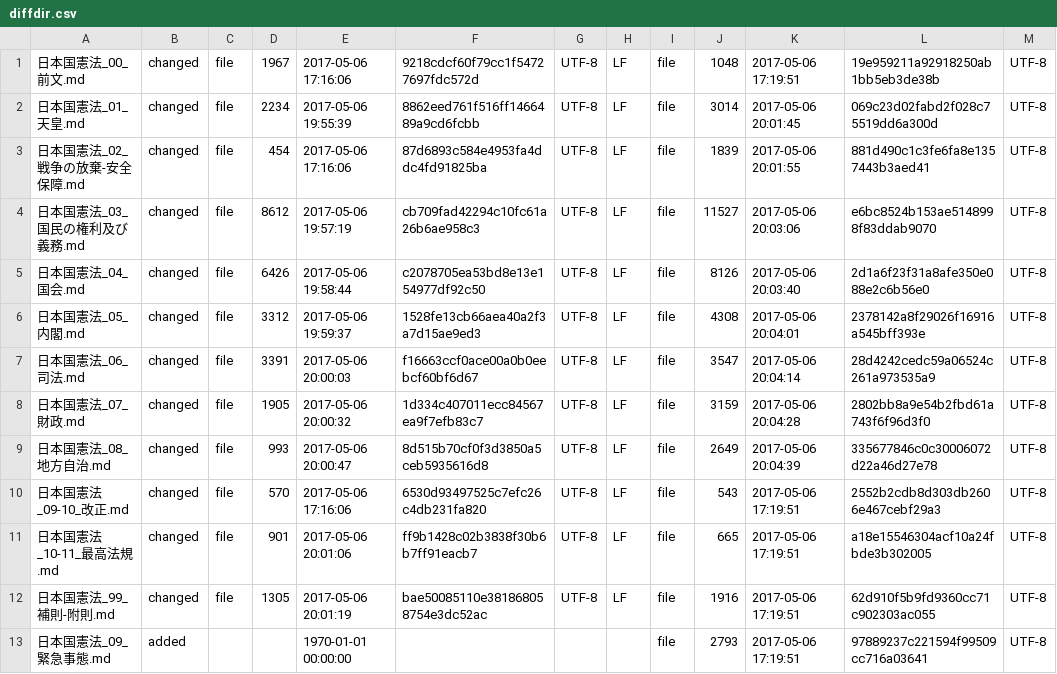
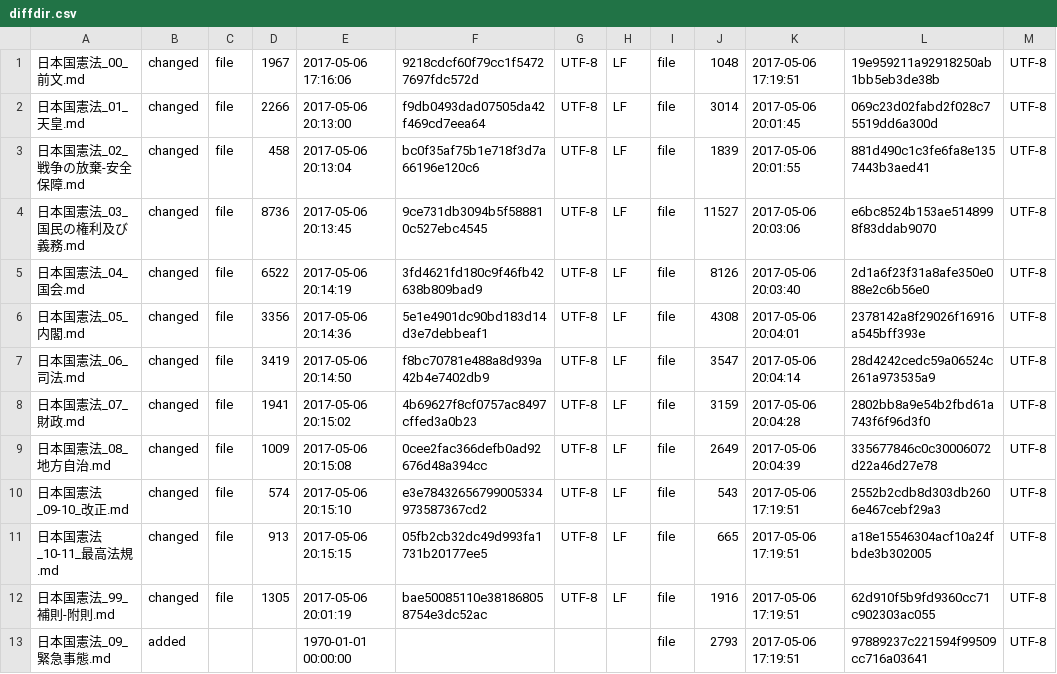
Before and after one commit to tomk79/kaiken-japan-2020, a CSV file: diff_clearfy/diff_report/report/diffdir.csv, drawn as a sheet; only a part is shown; the diff names each change by its address in the sheet, - before the commit and + after, or states it on an @@ line.

```diff
--- a/diff_clearfy/diff_report/report/diffdir.csv
+++ b/diff_clearfy/diff_report/report/diffdir.csv
-D2: 2234
+D2: 2266
-E2: 2017-05-06 19:55:39
+E2: 2017-05-06 20:13:00
-F2: 8862eed761f516ff1466489a9cd6fcbb
+F2: f9db0493dad07505da42f469cd7eea64
-D3: 454
+D3: 458
-E3: 2017-05-06 17:16:06
+E3: 2017-05-06 20:13:04
-F3: 87d6893c584e4953fa4ddc4fd91825ba
+F3: bc0f35af75b1e718f3d7a66196e120c6
-D4: 8612
+D4: 8736
-E4: 2017-05-06 19:57:19
+E4: 2017-05-06 20:13:45
-F4: cb709fad42294c10fc61a26b6ae958c3
+F4: 9ce731db3094b5f588810c527ebc4545
-D5: 6426
+D5: 6522
-E5: 2017-05-06 19:58:44
+E5: 2017-05-06 20:14:19
-F5: c2078705ea53bd8e13e154977df92c50
+F5: 3fd4621fd180c9f46fb42638b809bad9
-D6: 3312
+D6: 3356
-E6: 2017-05-06 19:59:37
+E6: 2017-05-06 20:14:36
-F6: 1528fe13cb66aea40a2f3a7d15ae9ed3
+F6: 5e1e4901dc90bd183d14d3e7debbeaf1
-D7: 3391
+D7: 3419
-E7: 2017-05-06 20:00:03
+E7: 2017-05-06 20:14:50
-F7: f16663ccf0ace00a0b0eebcf60bf6d67
+F7: f8bc70781e488a8d939a42b4e7402db9
-D8: 1905
+D8: 1941
-E8: 2017-05-06 20:00:32
+E8: 2017-05-06 20:15:02
-F8: 1d334c407011ecc84567ea9f7efb83c7
+F8: 4b69627f8cf0757ac8497cffed3a0b23
-D9: 993
+D9: 1009
-E9: 2017-05-06 20:00:47
+E9: 2017-05-06 20:15:08
-F9: 8d515b70cf0f3d3850a5ceb5935616d8
+F9: 0cee2fac366defb0ad92676d48a394cc
-D10: 570
+D10: 574
-E10: 2017-05-06 17:16:06
+E10: 2017-05-06 20:15:10
-F10: 6530d93497525c7efc26c4db231fa820
+F10: e3e78432656799005334973587367cd2
-D11: 901
+D11: 913
-E11: 2017-05-06 20:01:06
+E11: 2017-05-06 20:15:15
-F11: ff9b1428c02b3838f30b6b7ff91eacb7
+F11: 05fb2cb32dc49d993fa1731b20177ee5
```
Also changed, not shown: diff_clearfy/diff_report/report.csv, 20 other files.
